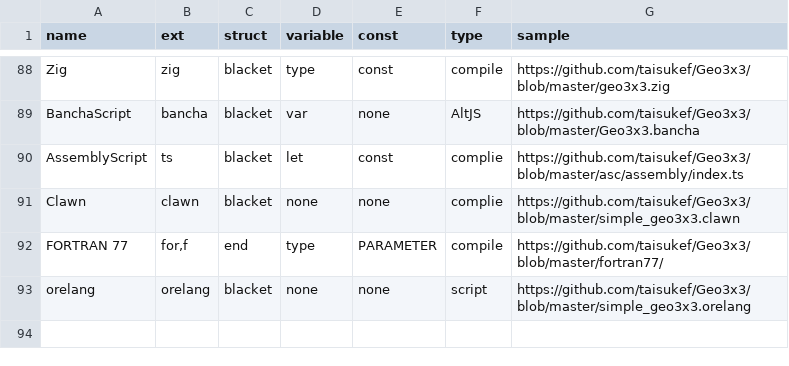
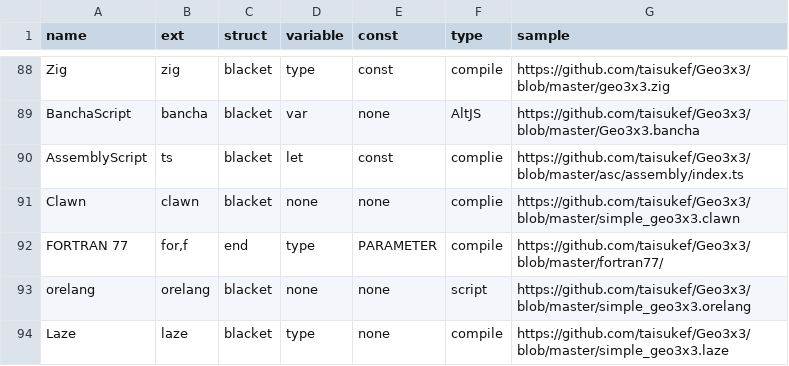
Before and after one commit to taisukef/Geo3x3, a CSV file: langlist.csv, drawn as a sheet; only a part is shown, gaps mark what is left out; the diff names each change by its address in the sheet, - before the commit and + after, or states it on an @@ line.

Commit message:
add Laze

```diff
--- a/langlist.csv
+++ b/langlist.csv
+row 94: Laze | laze | blacket | type | none | compile | https://github.com/taisukef/Geo3x3/blob/master/simple_geo3x3.laze
```
Also changed, not shown: 3 other files.
